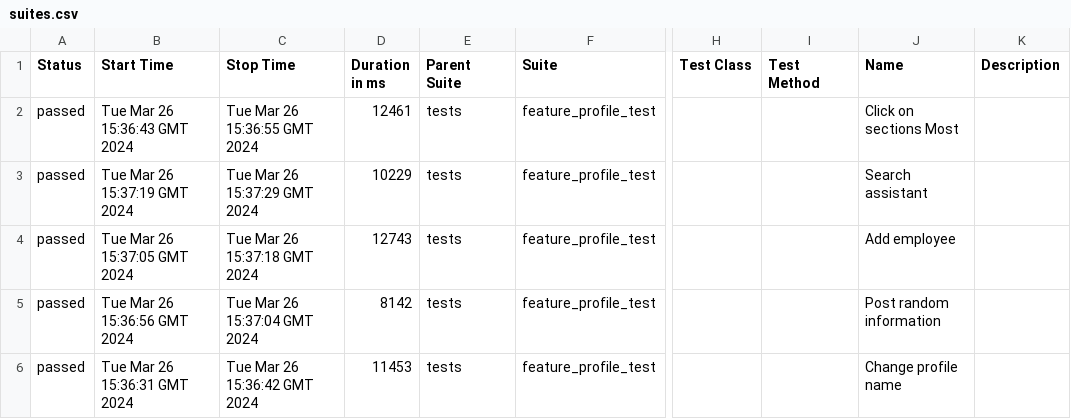
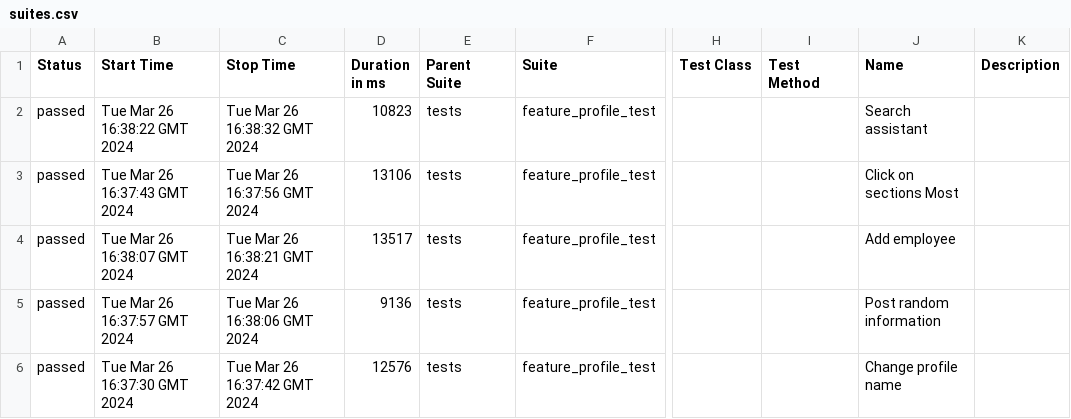
Before and after one commit to Roman1599/petrov-main, a CSV file: data/suites.csv, drawn as a sheet; only a part is shown, gaps mark what is left out; the diff names each change by its address in the sheet, - before the commit and + after, or states it on an @@ line.

```diff
--- a/data/suites.csv
+++ b/data/suites.csv
-B2 (Start Time): Tue Mar 26 15:36:43 GMT 2024
+B2 (Start Time): Tue Mar 26 16:38:22 GMT 2024
-C2 (Stop Time): Tue Mar 26 15:36:55 GMT 2024
+C2 (Stop Time): Tue Mar 26 16:38:32 GMT 2024
-D2 (Duration in ms): 12461
+D2 (Duration in ms): 10823
-J2 (Name): Click on sections Most
+J2 (Name): Search assistant
-B3 (Start Time): Tue Mar 26 15:37:19 GMT 2024
+B3 (Start Time): Tue Mar 26 16:37:43 GMT 2024
-C3 (Stop Time): Tue Mar 26 15:37:29 GMT 2024
+C3 (Stop Time): Tue Mar 26 16:37:56 GMT 2024
-D3 (Duration in ms): 10229
+D3 (Duration in ms): 13106
-J3 (Name): Search assistant
+J3 (Name): Click on sections Most
-B4 (Start Time): Tue Mar 26 15:37:05 GMT 2024
+B4 (Start Time): Tue Mar 26 16:38:07 GMT 2024
-C4 (Stop Time): Tue Mar 26 15:37:18 GMT 2024
+C4 (Stop Time): Tue Mar 26 16:38:21 GMT 2024
-D4 (Duration in ms): 12743
+D4 (Duration in ms): 13517
-B5 (Start Time): Tue Mar 26 15:36:56 GMT 2024
+B5 (Start Time): Tue Mar 26 16:37:57 GMT 2024
-C5 (Stop Time): Tue Mar 26 15:37:04 GMT 2024
+C5 (Stop Time): Tue Mar 26 16:38:06 GMT 2024
-D5 (Duration in ms): 8142
+D5 (Duration in ms): 9136
-B6 (Start Time): Tue Mar 26 15:36:31 GMT 2024
+B6 (Start Time): Tue Mar 26 16:37:30 GMT 2024
-C6 (Stop Time): Tue Mar 26 15:36:42 GMT 2024
+C6 (Stop Time): Tue Mar 26 16:37:42 GMT 2024
-D6 (Duration in ms): 11453
+D6 (Duration in ms): 12576
```
Also changed, not shown: 37 other files.
